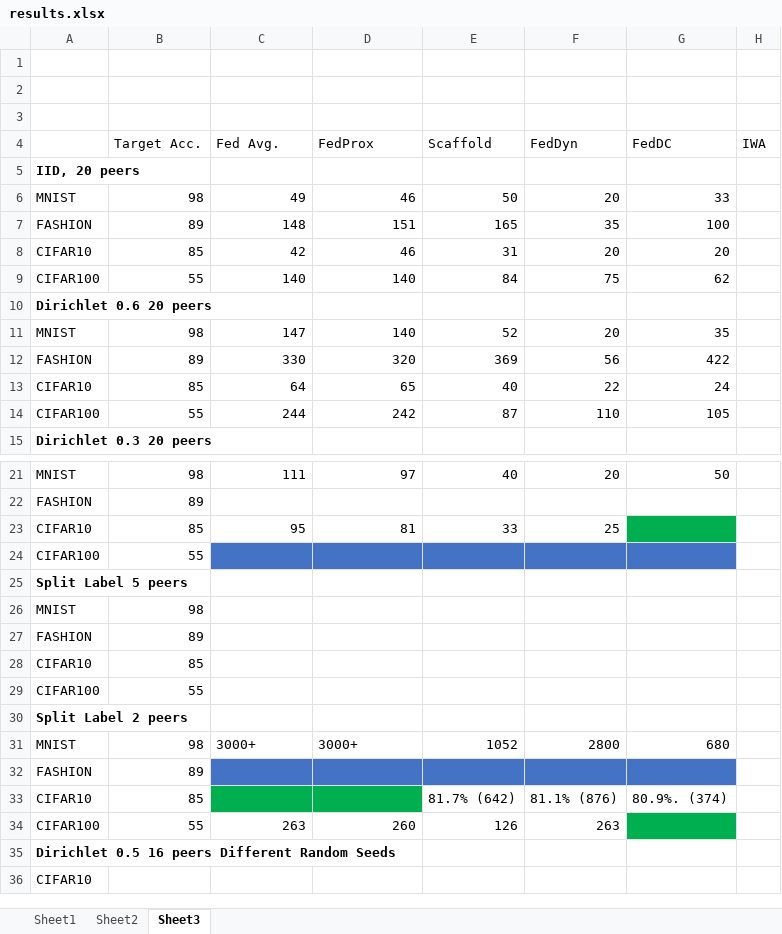
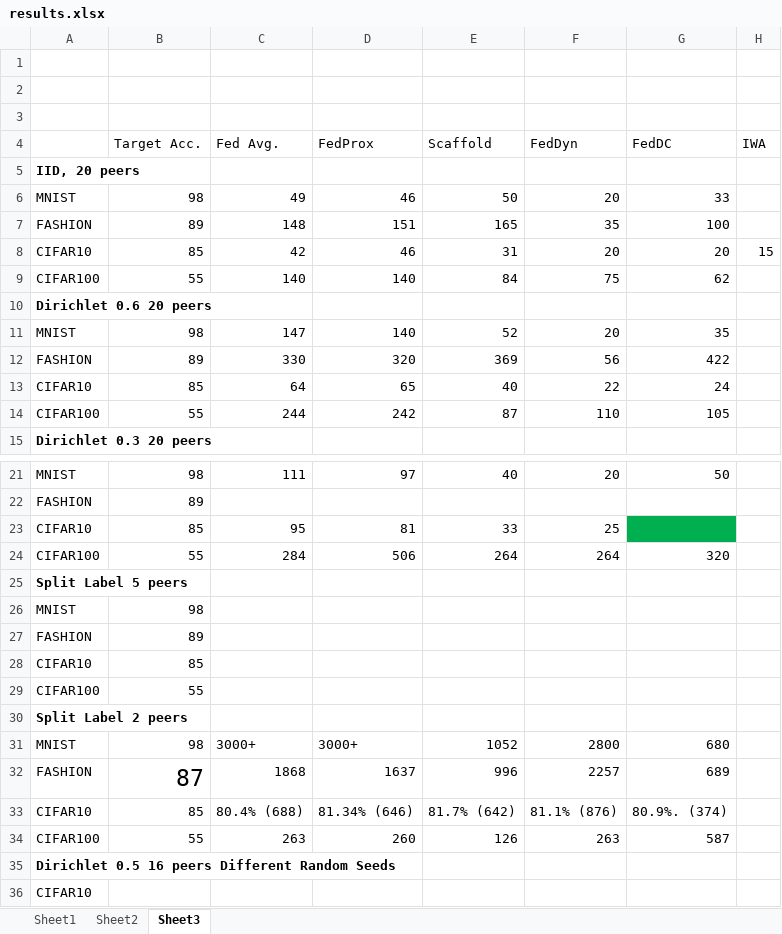
Before and after one commit to mattgorb/iterative_parameter_alignment, an Excel workbook: results.xlsx, sheet Sheet3, drawn as a sheet; only a part is shown, gaps mark what is left out; values as stored, in another font and other column widths than the file's, no borders; removed rows and columns are numbered as before the commit, all else as after; the diff names each change by its address in the sheet, - before the commit and + after, or states it on an @@ line.

```diff
--- a/results.xlsx (sheet Sheet3)
+++ b/results.xlsx (sheet Sheet3)
-H8 (IWA): (empty)
+H8 (IWA): 15
-row 24: CIFAR100 | 55
+row 24: CIFAR100 | 55 | 284 | 506 | 264 | 264 | 320
-row 32: FASHION | 89
+row 32: FASHION | 87 | 1868 | 1637 | 996 | 2257 | 689
-C33 (Fed Avg.): (empty)
+C33 (Fed Avg.): 80.4% (688)
-C33:D33 fill: #00B050
+C33:D33 fill: none
-D33 (FedProx): (empty)
+D33 (FedProx): 81.34% (646)
-G34 (FedDC): (empty)
+G34 (FedDC): 587
-G34 fill: #00B050
+G34 fill: none
```
Also changed, not shown: 3 other files.
